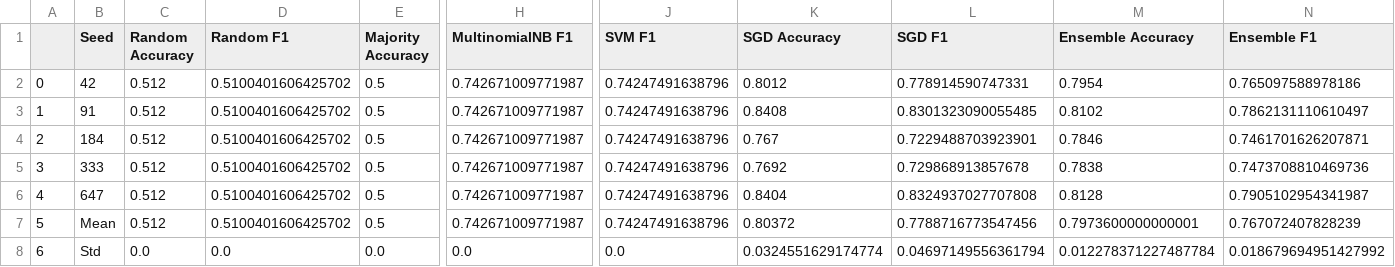
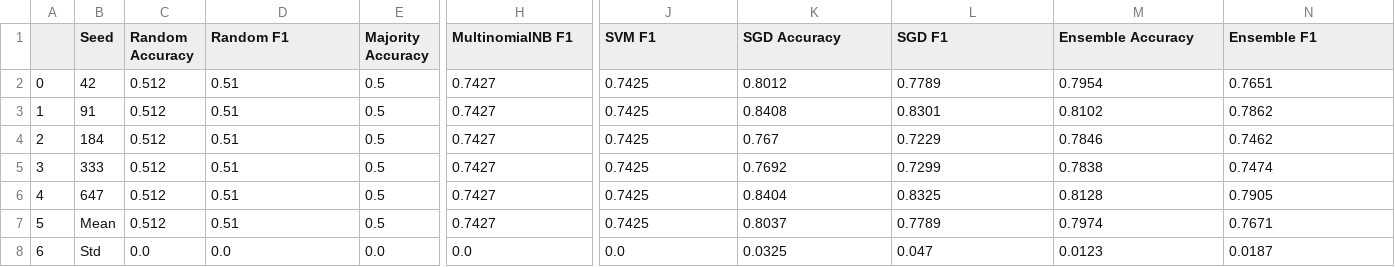
Before and after one commit to edomerli/machine-generated-text-classification, a CSV file: predictions/tfidf_val_results_subset.csv, drawn as a sheet; only a part is shown, gaps mark what is left out; the diff names each change by its address in the sheet, - before the commit and + after, or states it on an @@ line.

```diff
--- a/predictions/tfidf_val_results_subset.csv
+++ b/predictions/tfidf_val_results_subset.csv
-D2:D7 (Random F1): 0.5100401606425702
+D2:D7 (Random F1): 0.51
-H2:H7 (MultinomialNB F1): 0.742671009771987
+H2:H7 (MultinomialNB F1): 0.7427
-J2:J7 (SVM F1): 0.74247491638796
+J2:J7 (SVM F1): 0.7425
-L2 (SGD F1): 0.778914590747331
+L2 (SGD F1): 0.7789
-N2 (Ensemble F1): 0.765097588978186
+N2 (Ensemble F1): 0.7651
-L3 (SGD F1): 0.8301323090055485
+L3 (SGD F1): 0.8301
-N3 (Ensemble F1): 0.7862131110610497
+N3 (Ensemble F1): 0.7862
-L4 (SGD F1): 0.7229488703923901
+L4 (SGD F1): 0.7229
-N4 (Ensemble F1): 0.7461701626207871
+N4 (Ensemble F1): 0.7462
-L5 (SGD F1): 0.729868913857678
+L5 (SGD F1): 0.7299
-N5 (Ensemble F1): 0.7473708810469736
+N5 (Ensemble F1): 0.7474
-L6 (SGD F1): 0.8324937027707808
+L6 (SGD F1): 0.8325
-N6 (Ensemble F1): 0.7905102954341987
+N6 (Ensemble F1): 0.7905
-K7 (SGD Accuracy): 0.80372
+K7 (SGD Accuracy): 0.8037
-L7 (SGD F1): 0.7788716773547456
+L7 (SGD F1): 0.7789
-M7 (Ensemble Accuracy): 0.7973600000000001
+M7 (Ensemble Accuracy): 0.7974
-N7 (Ensemble F1): 0.767072407828239
+N7 (Ensemble F1): 0.7671
-K8 (SGD Accuracy): 0.0324551629174774
+K8 (SGD Accuracy): 0.0325
-L8 (SGD F1): 0.04697149556361794
+L8 (SGD F1): 0.047
-M8 (Ensemble Accuracy): 0.012278371227487784
+M8 (Ensemble Accuracy): 0.0123
-N8 (Ensemble F1): 0.018679694951427992
+N8 (Ensemble F1): 0.0187
```
Also changed, not shown: predictions/tfidf_test_results_full.csv, predictions/tfidf_test_results_subset.csv.
